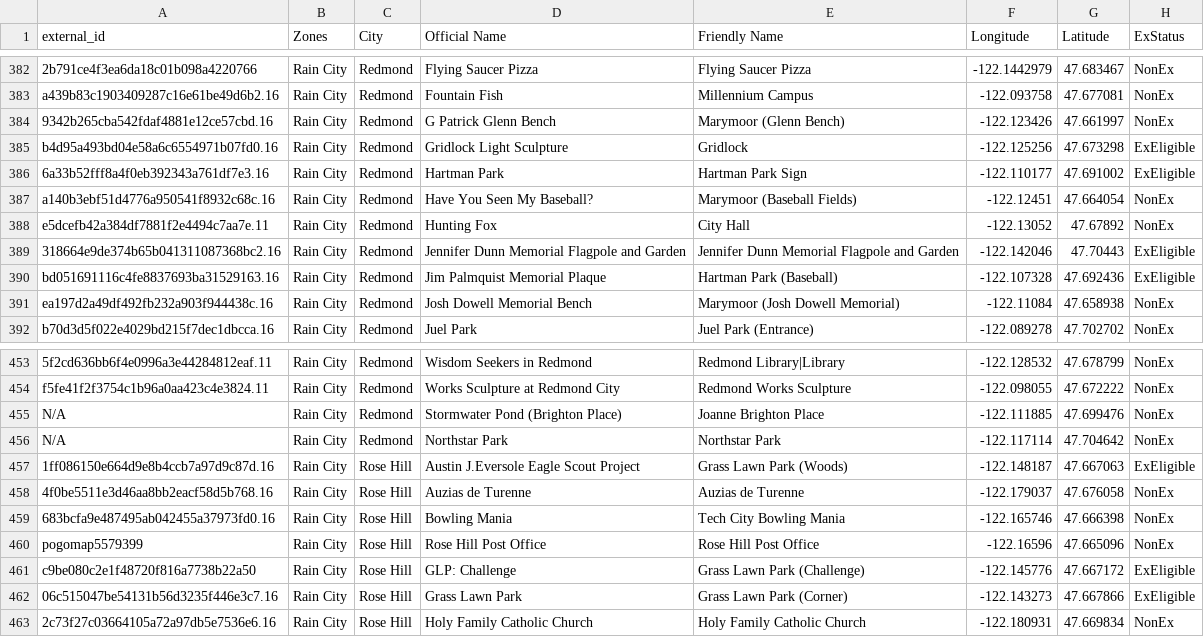
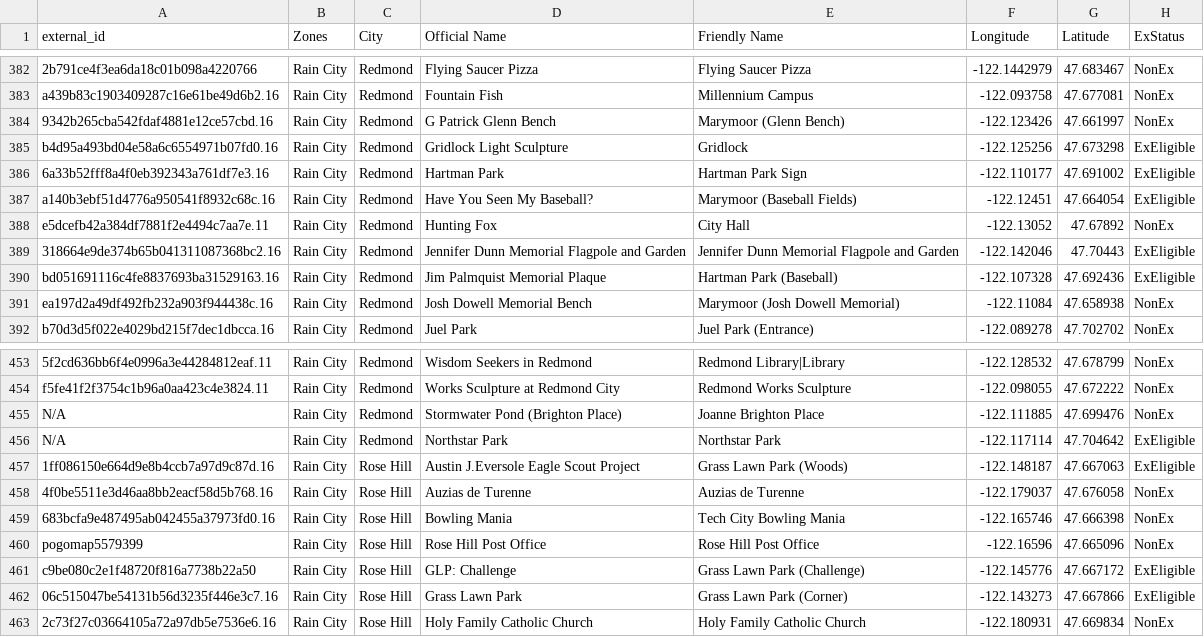
Before and after one commit to cguerrerCS/rotombot, a CSV file: data/Gyms.csv, drawn as a sheet; only a part is shown, gaps mark what is left out.

```diff
--- a/data/Gyms.csv
+++ b/data/Gyms.csv
@@ -386,3 +386,3 @@ b4d95a493bd04e58a6c6554971b07fd0.16,Rain City,Redmond,Gridlock Light Sculpture,G
 6a33b52fff8a4f0eb392343a761df7e3.16,Rain City,Redmond,Hartman Park,Hartman Park Sign,-122.110177,47.691002,ExEligible
-a140b3ebf51d4776a950541f8932c68c.16,Rain City,Redmond,Have You Seen My Baseball?,Marymoor (Baseball Fields),-122.12451,47.664054,NonEx
+a140b3ebf51d4776a950541f8932c68c.16,Rain City,Redmond,Have You Seen My Baseball?,Marymoor (Baseball Fields),-122.12451,47.664054,ExEligible
 e5dcefb42a384df7881f2e4494c7aa7e.11,Rain City,Redmond,Hunting Fox,City Hall,-122.13052,47.67892,NonEx
@@ -455,3 +455,3 @@ f5fe41f2f3754c1b96a0aa423c4e3824.11,Rain City,Redmond,Works Sculpture at Redmond
 N/A,Rain City,Redmond,Stormwater Pond (Brighton Place),Joanne Brighton Place,-122.111885,47.699476,NonEx
-N/A,Rain City,Redmond,Northstar Park,Northstar Park,-122.117114,47.704642,NonEx
+N/A,Rain City,Redmond,Northstar Park,Northstar Park,-122.117114,47.704642,ExEligible
 1ff086150e664d9e8b4ccb7a97d9c87d.16,Rain City,Rose Hill,Austin J.Eversole Eagle Scout Project,Grass Lawn Park (Woods),-122.148187,47.667063,ExEligible
```
Also changed, not shown: data/Bosses.csv.
